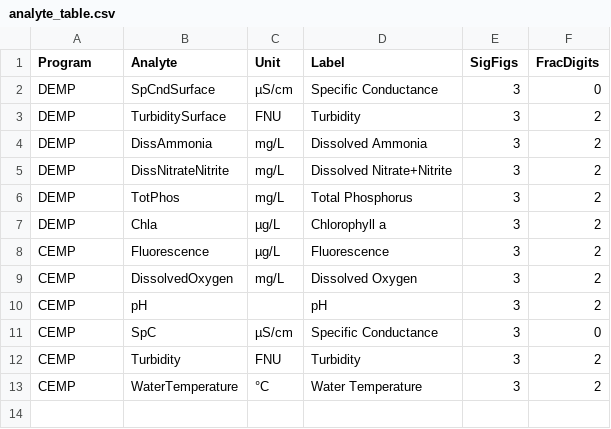
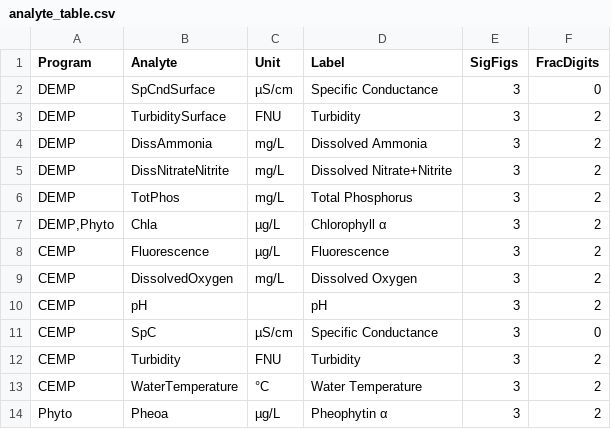
Before and after one commit to seperry83/website-test, a CSV file: admin/figures-tables/admin/analyte_table.csv, drawn as a sheet.

```diff
--- a/admin/figures-tables/admin/analyte_table.csv
+++ b/admin/figures-tables/admin/analyte_table.csv
@@ -6,3 +6,3 @@ DEMP,DissNitrateNitrite,mg/L,Dissolved Nitrate+Nitrite,3,2
 DEMP,TotPhos,mg/L,Total Phosphorus,3,2
-DEMP,Chla,µg/L,Chlorophyll a,3,2
+"DEMP,Phyto",Chla,µg/L,Chlorophyll α,3,2
 CEMP,Fluorescence,µg/L,Fluorescence,3,2
@@ -13 +13,2 @@ CEMP,Turbidity,FNU,Turbidity,3,2
 CEMP,WaterTemperature,°C,Water Temperature,3,2
+Phyto,Pheoa,µg/L,Pheophytin α,3,2
```
Also changed, not shown: admin/figures-tables/dwq/dwq-stations.csv, 58 other files.
